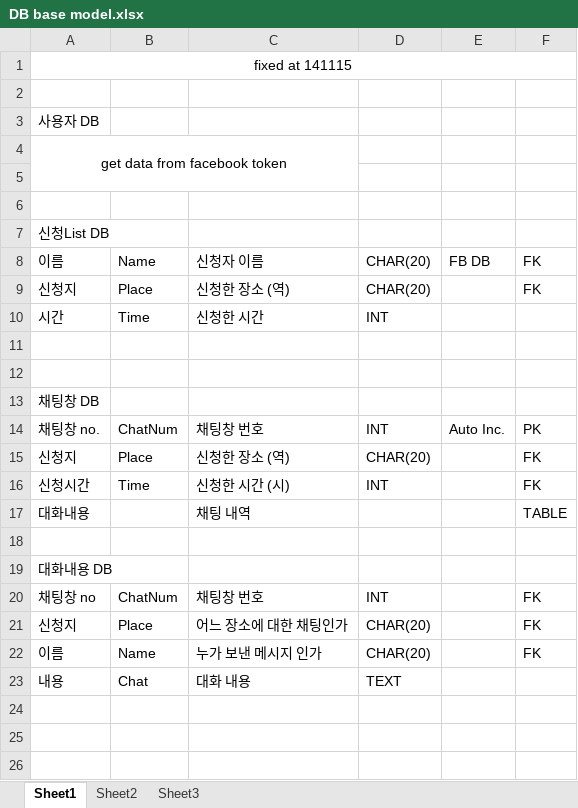
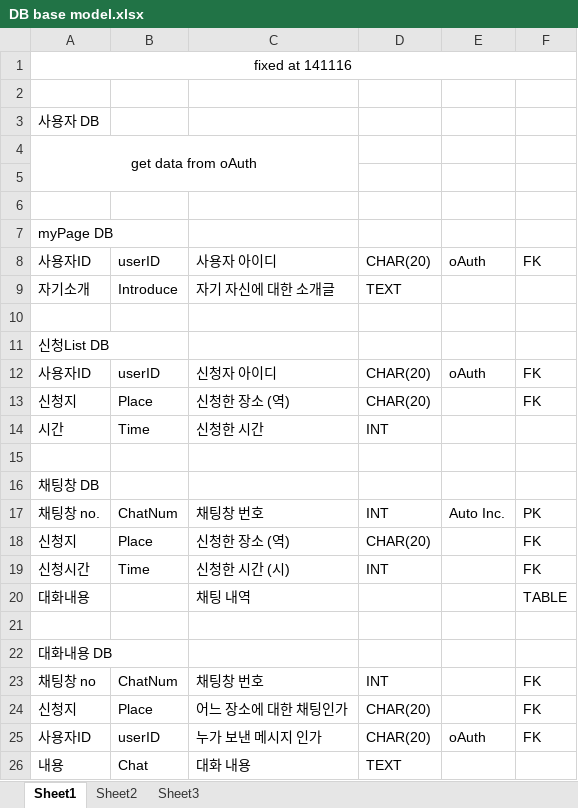
Before and after one commit to sihyeon/Ranfoo, an Excel workbook: DB/DB base model.xlsx, sheet Sheet1, drawn as a sheet; values as stored, in another font and other column widths than the file's, no borders; removed rows and columns are numbered as before the commit, all else as after; the diff names each change by its address in the sheet, - before the commit and + after, or states it on an @@ line.

Commit message:
change DB model
Add myPage DB model

Fix FK to userID from userName

```diff
--- a/DB/DB base model.xlsx (sheet Sheet1)
+++ b/DB/DB base model.xlsx (sheet Sheet1)
-A1: fixed at 141115
+A1: fixed at 141116
-A4: get data from facebook token
+A4: get data from oAuth
+row 7: myPage DB
+row 8: 사용자ID | userID | 사용자 아이디 | CHAR(20) | oAuth | FK
+row 9: 자기소개 | Introduce | 자기 자신에 대한 소개글 | TEXT
+row 10: (empty)
-row 8: 이름 | Name | 신청자 이름 | CHAR(20) | FB DB | FK
+row 12: 사용자ID | userID | 신청자 아이디 | CHAR(20) | oAuth | FK
-row 11: (empty)
-A25: 이름
+A25: 사용자ID
-B25: Name
+B25: userID
-E25: (empty)
+E25: oAuth
```
